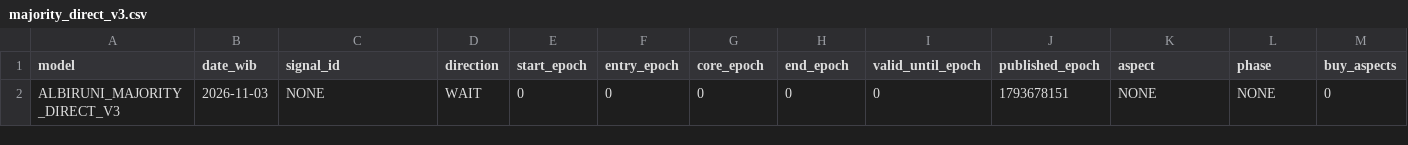
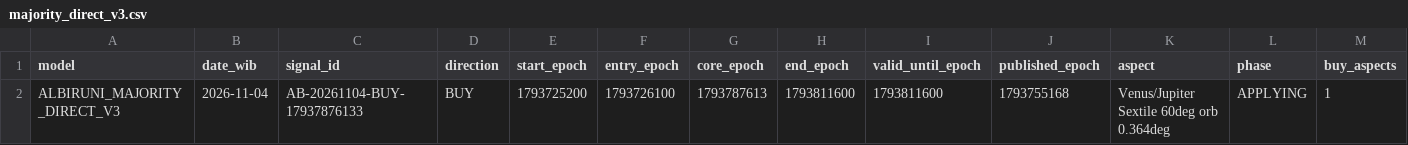
Before and after one commit to EnggarPrasetiyoDaviandhoni/SEKTE-MUSANG-CEBONK-COMPANY-22-, a CSV file: ea/albiruni_intraday/data/majority_direct_v3.csv, drawn as a sheet; only a part is shown; removed rows and columns are numbered as before the commit, all else as after; rows hold the shown columns only; the diff names each change by its address in the sheet, - before the commit and + after, or states it on an @@ line.

```diff
--- a/ea/albiruni_intraday/data/majority_direct_v3.csv
+++ b/ea/albiruni_intraday/data/majority_direct_v3.csv
-row 2: ALBIRUNI_MAJORITY_DIRECT_V3 | 2026-11-03 | NONE | WAIT | 0 | 0 | 0 | 0 | 0 | 1793678151 | NONE | NONE | 0
+row 2: ALBIRUNI_MAJORITY_DIRECT_V3 | 2026-11-04 | AB-20261104-BUY-17937876133 | BUY | 1793725200 | 1793726100 | 1793787613 | 1793811600 | 1793811600 | 1793755168 | Venus/Jupiter Sextile 60deg orb 0.364deg | APPLYING | 1
```
Also changed, not shown: ea/albiruni_intraday/data/intraday.csv, ea/albiruni_intraday/data/majority_v2.csv, 3 other files.
